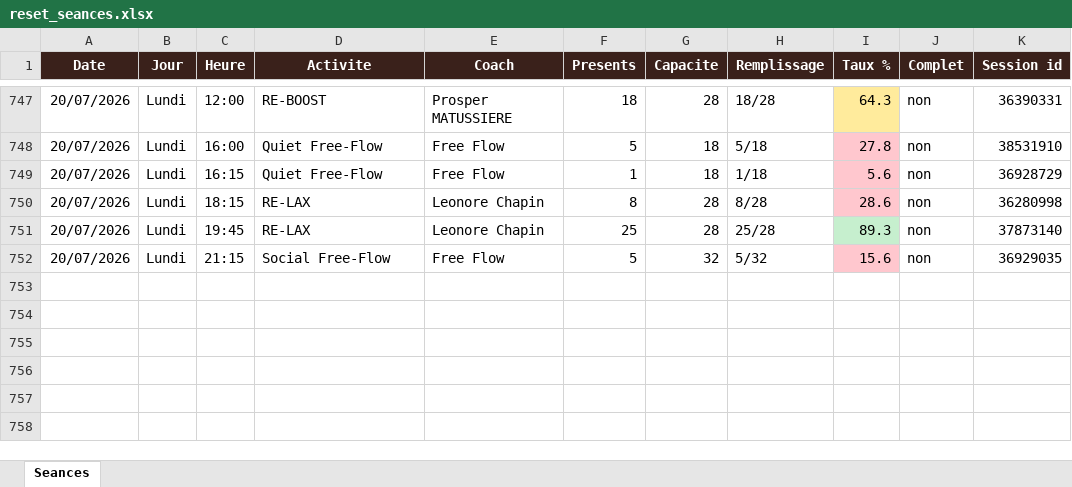
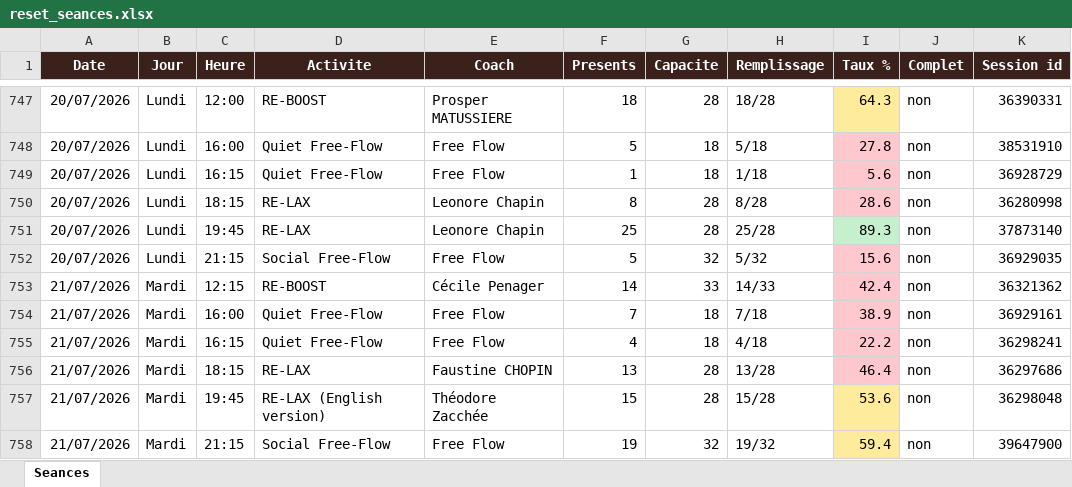
Before and after one commit to sbbb-git/reset, an Excel workbook: reset_seances.xlsx, sheet Seances, drawn as a sheet; only a part is shown, gaps mark what is left out; values as stored, in another font and other column widths than the file's, no borders; the diff names each change by its address in the sheet, - before the commit and + after, or states it on an @@ line.

```diff
--- a/reset_seances.xlsx (sheet Seances)
+++ b/reset_seances.xlsx (sheet Seances)
+row 753: 21/07/2026 | Mardi | 12:15 | RE-BOOST | Cécile Penager | 14 | 33 | 14/33 | 42.4 | non | 36321362
+row 754: 21/07/2026 | Mardi | 16:00 | Quiet Free-Flow | Free Flow | 7 | 18 | 7/18 | 38.9 | non | 36929161
+row 755: 21/07/2026 | Mardi | 16:15 | Quiet Free-Flow | Free Flow | 4 | 18 | 4/18 | 22.2 | non | 36298241
+row 756: 21/07/2026 | Mardi | 18:15 | RE-LAX | Faustine CHOPIN | 13 | 28 | 13/28 | 46.4 | non | 36297686
+row 757: 21/07/2026 | Mardi | 19:45 | RE-LAX (English version) | Théodore Zacchée | 15 | 28 | 15/28 | 53.6 | non | 36298048
+row 758: 21/07/2026 | Mardi | 21:15 | Social Free-Flow | Free Flow | 19 | 32 | 19/32 | 59.4 | non | 39647900
```
Also changed, not shown: 3 other files.
